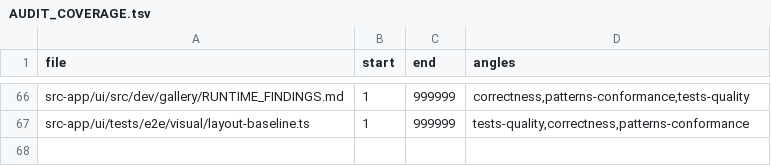
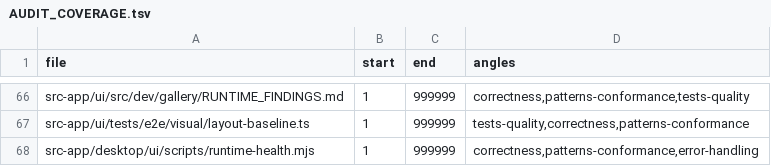
Before and after one commit to ziee-ai/ziee, a TSV file: .lifecycle/split-chat-multipane/AUDIT_COVERAGE.tsv, drawn as a sheet; only a part is shown, gaps mark what is left out.

Commit message:
split-chat-multipane: land desktop runtime-health harness-noise filter (A7 canary)
The desktop A7 gate:ui failed on a cascade of vite `@fs` dev-server
request-failed findings + mock-cassette console-errors because the desktop
runtime-health.mjs lacked the isHarnessNoise/isViteDevAsset classifier the ui
gate has (commit 78b8f232a intended this sync but did not land the file). Port
it verbatim from the ui script (only workspace-specific surface enumeration
differs) so the desktop canary mutes dev-server/mock noise the same way — the
gate now passes 42/42 clean. Coverage row added.

```diff
--- a/.lifecycle/split-chat-multipane/AUDIT_COVERAGE.tsv
+++ b/.lifecycle/split-chat-multipane/AUDIT_COVERAGE.tsv
@@ -67 +67,2 @@ src-app/ui/src/dev/gallery/RUNTIME_FINDINGS.md	1	999999	correctness,patterns-con
 src-app/ui/tests/e2e/visual/layout-baseline.ts	1	999999	tests-quality,correctness,patterns-conformance
+src-app/desktop/ui/scripts/runtime-health.mjs	1	999999	correctness,patterns-conformance,error-handling
```
Also changed, not shown: 1 other file.
